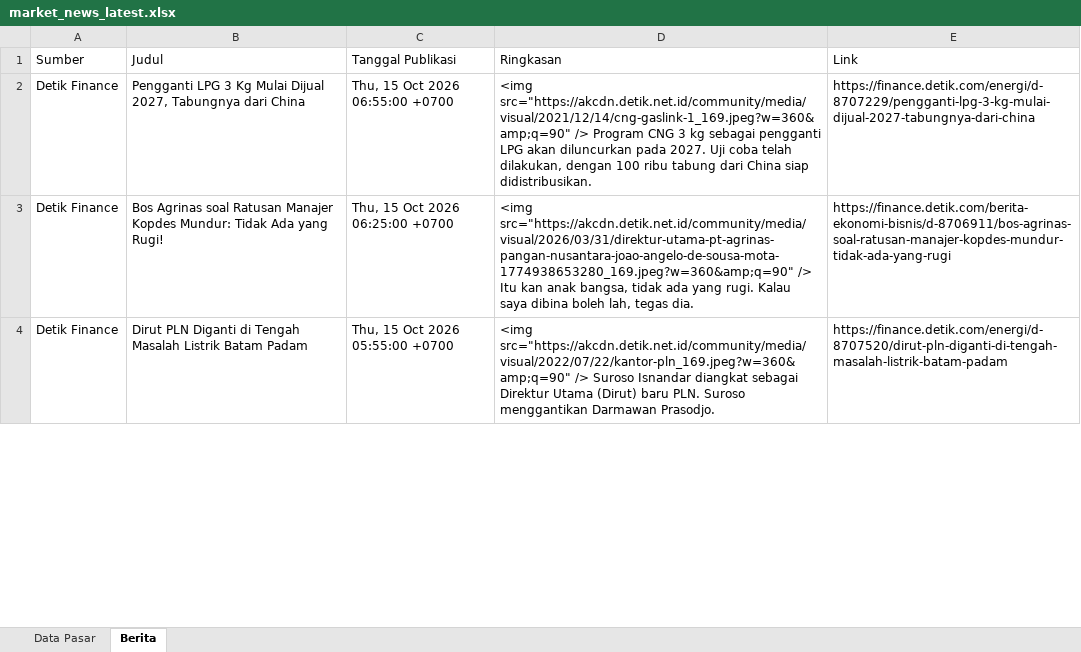
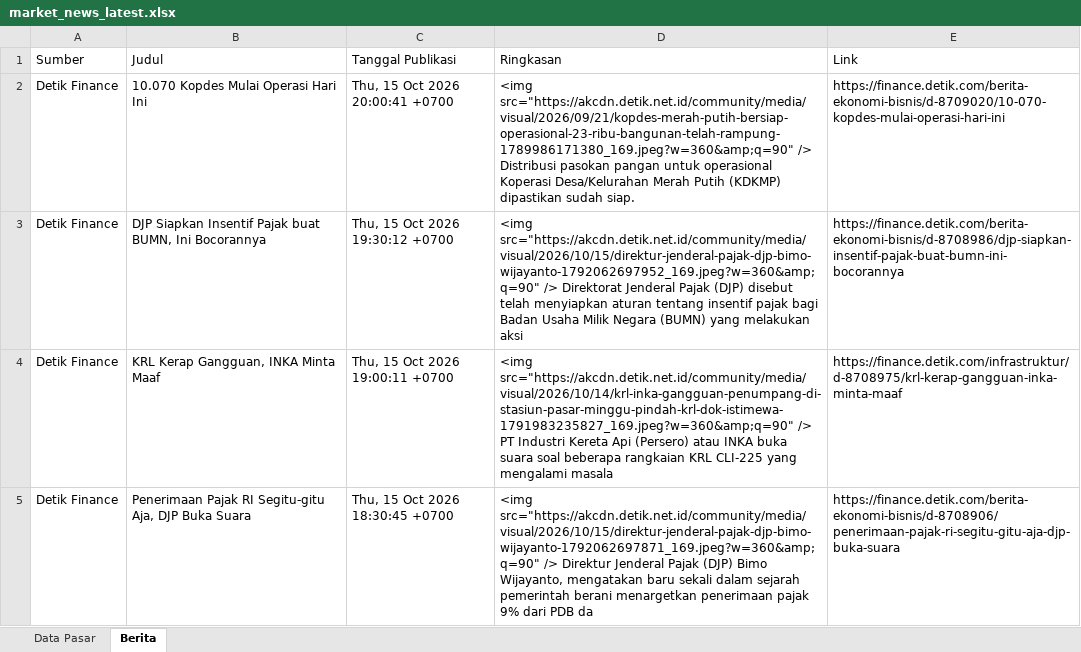
Before and after one commit to misabdussalam/market-news-tracker, an Excel workbook: data/market_news_latest.xlsx, sheet Berita, drawn as a sheet; only a part is shown; values as stored, in another font and other column widths than the file's, no borders; addresses are those after the commit; the diff covers the shown part only; the diff names each change by its address in the sheet, - before the commit and + after, or states it on an @@ line.

```diff
--- a/data/market_news_latest.xlsx (sheet Berita)
+++ b/data/market_news_latest.xlsx (sheet Berita)
-B2 (Judul): Pengganti LPG 3 Kg Mulai Dijual 2027, Tabungnya dari China
+B2 (Judul): 10.070 Kopdes Mulai Operasi Hari Ini
-C2 (Tanggal Publikasi): Thu, 15 Oct 2026 06:55:00 +0700
+C2 (Tanggal Publikasi): Thu, 15 Oct 2026 20:00:41 +0700
-D2 (Ringkasan): <img src="https://akcdn.detik.net.id/community/media/visual/2021/12/14/cng-gaslink-1_169.jpeg?w=360&amp;q=90" /> Program CNG 3 kg sebagai pengganti LPG akan diluncurkan pada 2027. Uji coba telah dilakukan, dengan 100 ribu tabung dari China siap didistribusikan.
+D2 (Ringkasan): <img src="https://akcdn.detik.net.id/community/media/visual/2026/09/21/kopdes-merah-putih-bersiap-operasional-23-ribu-bangunan-telah-rampung-1789986171380_169.jpeg?w=360&amp;q=90" /> Distribusi pasokan pangan untuk operasional Koperasi Desa/Kelurahan Merah Putih (KDKMP) dipastikan sudah siap.
-E2 (Link): https://finance.detik.com/energi/d-8707229/pengganti-lpg-3-kg-mulai-dijual-2027-tabungnya-dari-china
+E2 (Link): https://finance.detik.com/berita-ekonomi-bisnis/d-8709020/10-070-kopdes-mulai-operasi-hari-ini
-B3 (Judul): Bos Agrinas soal Ratusan Manajer Kopdes Mundur: Tidak Ada yang Rugi!
+B3 (Judul): DJP Siapkan Insentif Pajak buat BUMN, Ini Bocorannya
-C3 (Tanggal Publikasi): Thu, 15 Oct 2026 06:25:00 +0700
+C3 (Tanggal Publikasi): Thu, 15 Oct 2026 19:30:12 +0700
-D3 (Ringkasan): <img src="https://akcdn.detik.net.id/community/media/visual/2026/03/31/direktur-utama-pt-agrinas-pangan-nusantara-joao-angelo-de-sousa-mota-1774938653280_169.jpeg?w=360&amp;q=90" /> Itu kan anak bangsa, tidak ada yang rugi. Kalau saya dibina boleh lah, tegas dia.
+D3 (Ringkasan): <img src="https://akcdn.detik.net.id/community/media/visual/2026/10/15/direktur-jenderal-pajak-djp-bimo-wijayanto-1792062697952_169.jpeg?w=360&amp;q=90" /> Direktorat Jenderal Pajak (DJP) disebut telah menyiapkan aturan tentang insentif pajak bagi Badan Usaha Milik Negara (BUMN) yang melakukan aksi
-E3 (Link): https://finance.detik.com/berita-ekonomi-bisnis/d-8706911/bos-agrinas-soal-ratusan-manajer-kopdes-mundur-tidak-ada-yang-rugi
+E3 (Link): https://finance.detik.com/berita-ekonomi-bisnis/d-8708986/djp-siapkan-insentif-pajak-buat-bumn-ini-bocorannya
+row 4: Detik Finance | KRL Kerap Gangguan, INKA Minta Maaf | Thu, 15 Oct 2026 19:00:11 +0700 | <img src="https://akcdn.detik.net.id/community/media/visual/2026/10/14/krl-inka-gangguan-penumpang-di-stasiun-pasar-minggu-pindah-krl-dok-istimewa-1791983235827_169.jpeg?w=360&amp;q=90" /> PT Industri Kereta Api (Persero) atau INKA buka suara soal beberapa rangkaian KRL CLI-225 yang mengalami masala | https://finance.detik.com/infrastruktur/d-8708975/krl-kerap-gangguan-inka-minta-maaf
-B5 (Judul): Dirut PLN Diganti di Tengah Masalah Listrik Batam Padam
+B5 (Judul): Penerimaan Pajak RI Segitu-gitu Aja, DJP Buka Suara
-C5 (Tanggal Publikasi): Thu, 15 Oct 2026 05:55:00 +0700
+C5 (Tanggal Publikasi): Thu, 15 Oct 2026 18:30:45 +0700
-D5 (Ringkasan): <img src="https://akcdn.detik.net.id/community/media/visual/2022/07/22/kantor-pln_169.jpeg?w=360&amp;q=90" /> Suroso Isnandar diangkat sebagai Direktur Utama (Dirut) baru PLN. Suroso menggantikan Darmawan Prasodjo.
+D5 (Ringkasan): <img src="https://akcdn.detik.net.id/community/media/visual/2026/10/15/direktur-jenderal-pajak-djp-bimo-wijayanto-1792062697871_169.jpeg?w=360&amp;q=90" /> Direktur Jenderal Pajak (DJP) Bimo Wijayanto, mengatakan baru sekali dalam sejarah pemerintah berani menargetkan penerimaan pajak 9% dari PDB da
-E5 (Link): https://finance.detik.com/energi/d-8707520/dirut-pln-diganti-di-tengah-masalah-listrik-batam-padam
+E5 (Link): https://finance.detik.com/berita-ekonomi-bisnis/d-8708906/penerimaan-pajak-ri-segitu-gitu-aja-djp-buka-suara
```
Also changed, not shown: 3 added rows, 4 removed rows and 92 edited cells elsewhere in this sheet, sheet Data Pasar, 3 other files.
